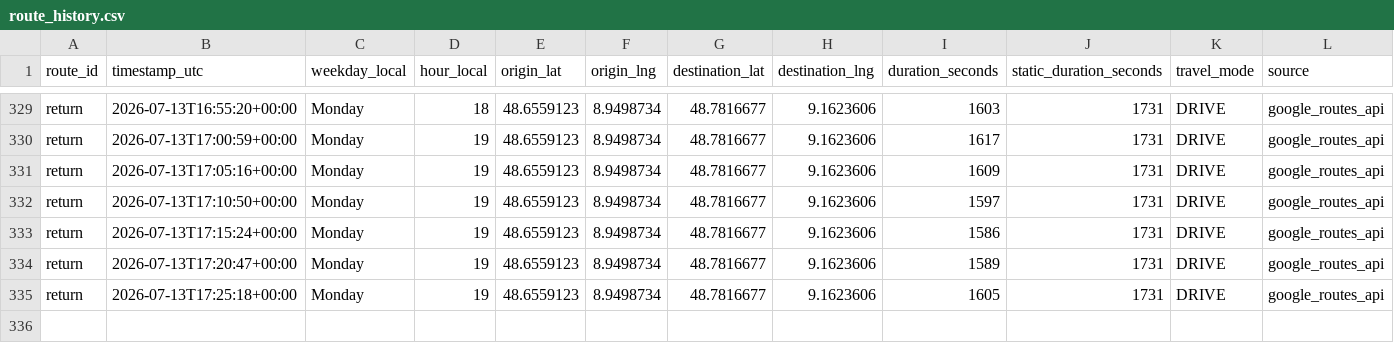
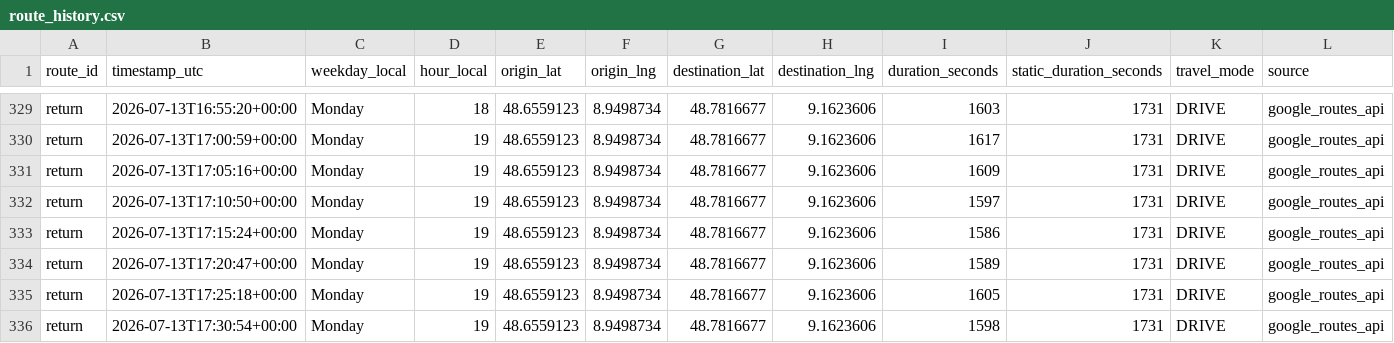
Before and after one commit to ltacke/maps-route-statistics, a CSV file: data/route_history.csv, drawn as a sheet; only a part is shown, gaps mark what is left out.

```diff
--- a/data/route_history.csv
+++ b/data/route_history.csv
@@ -335 +335,2 @@ return,2026-07-13T17:20:47+00:00,Monday,19,48.6559123,8.9498734,48.7816677,9.162
 return,2026-07-13T17:25:18+00:00,Monday,19,48.6559123,8.9498734,48.7816677,9.1623606,1605,1731,DRIVE,google_routes_api
+return,2026-07-13T17:30:54+00:00,Monday,19,48.6559123,8.9498734,48.7816677,9.1623606,1598,1731,DRIVE,google_routes_api
```
Also changed, not shown: 1 other file.
